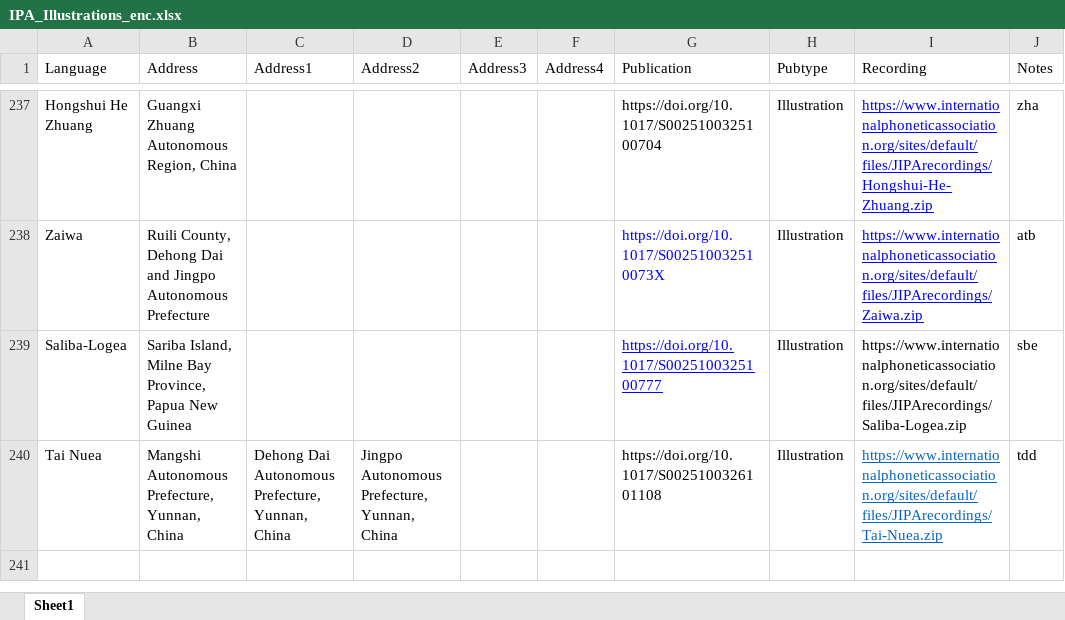
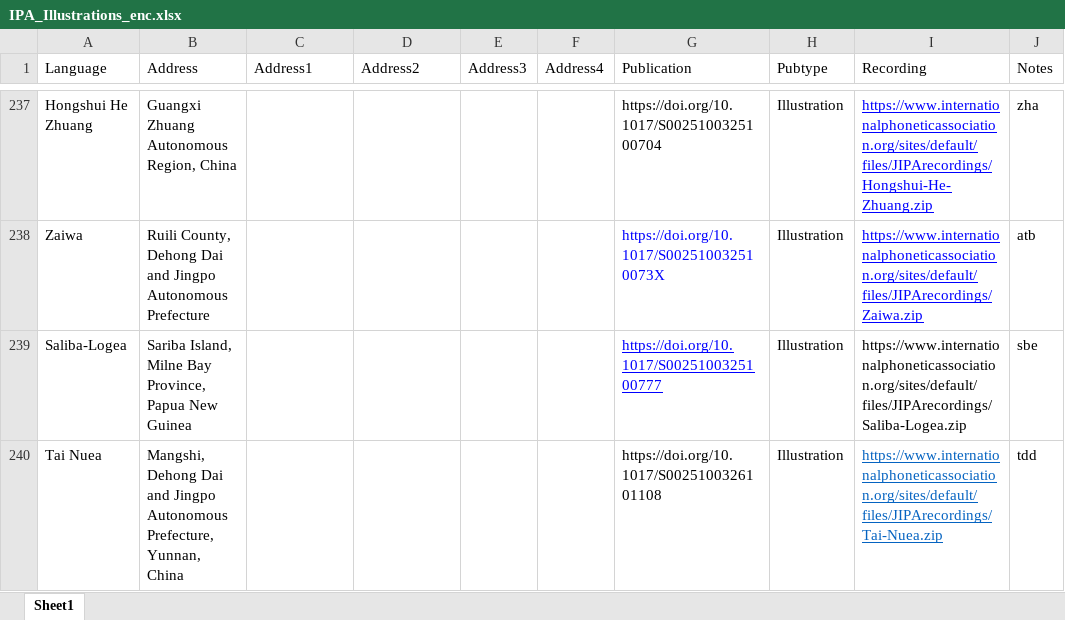
Before and after one commit to richardbeare/marijatabain, an Excel workbook: IPA_Illustrations_enc.xlsx, sheet Sheet1, drawn as a sheet; only a part is shown, gaps mark what is left out; values as stored, in another font and other column widths than the file's, no borders; the diff names each change by its address in the sheet, - before the commit and + after, or states it on an @@ line.

```diff
--- a/IPA_Illustrations_enc.xlsx (sheet Sheet1)
+++ b/IPA_Illustrations_enc.xlsx (sheet Sheet1)
-B240 (Address): Mangshi Autonomous Prefecture,…
+B240 (Address): Mangshi, Dehong Dai and Jingpo Autonomous Prefecture,…
-C240 (Address1): Dehong Dai Autonomous Prefecture, Yunnan, China
+C240 (Address1): (empty)
-D240 (Address2): Jingpo Autonomous Prefecture, Yunnan, China
+D240 (Address2): (empty)
```
Also changed, not shown: 1 other file.
